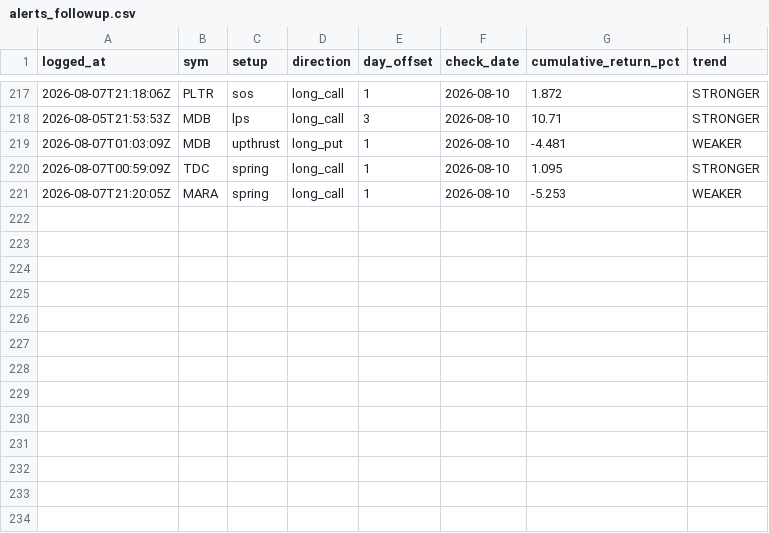
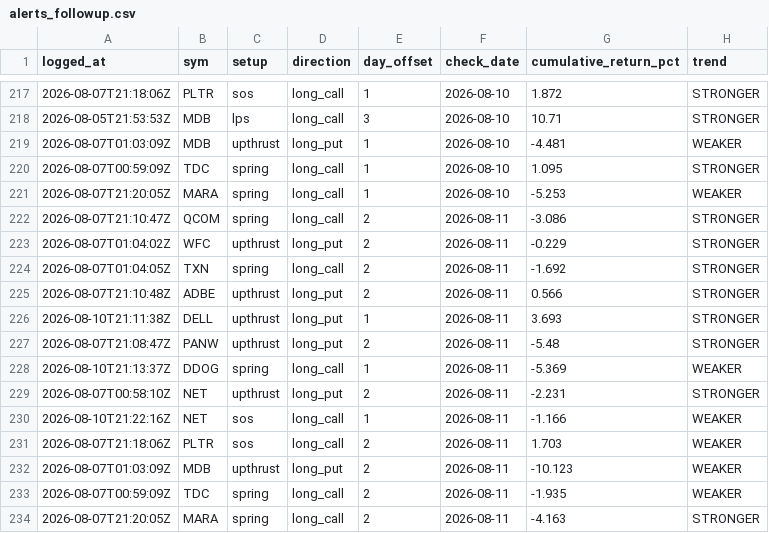
Before and after one commit to phani4393/wyckoff-scanner-ci, a CSV file: data/alerts_followup.csv, drawn as a sheet; only a part is shown, gaps mark what is left out; the diff names each change by its address in the sheet, - before the commit and + after, or states it on an @@ line.

```diff
--- a/data/alerts_followup.csv
+++ b/data/alerts_followup.csv
+row 222: 2026-08-07T21:10:47Z | QCOM | spring | long_call | 2 | 2026-08-11 | -3.086 | STRONGER
+row 223: 2026-08-07T01:04:02Z | WFC | upthrust | long_put | 2 | 2026-08-11 | -0.229 | STRONGER
+row 224: 2026-08-07T01:04:05Z | TXN | spring | long_call | 2 | 2026-08-11 | -1.692 | STRONGER
+row 225: 2026-08-07T21:10:48Z | ADBE | upthrust | long_put | 2 | 2026-08-11 | 0.566 | STRONGER
+row 226: 2026-08-10T21:11:38Z | DELL | upthrust | long_put | 1 | 2026-08-11 | 3.693 | STRONGER
+row 227: 2026-08-07T21:08:47Z | PANW | upthrust | long_put | 2 | 2026-08-11 | -5.48 | STRONGER
+row 228: 2026-08-10T21:13:37Z | DDOG | spring | long_call | 1 | 2026-08-11 | -5.369 | WEAKER
+row 229: 2026-08-07T00:58:10Z | NET | upthrust | long_put | 2 | 2026-08-11 | -2.231 | STRONGER
+row 230: 2026-08-10T21:22:16Z | NET | sos | long_call | 1 | 2026-08-11 | -1.166 | WEAKER
+row 231: 2026-08-07T21:18:06Z | PLTR | sos | long_call | 2 | 2026-08-11 | 1.703 | WEAKER
+row 232: 2026-08-07T01:03:09Z | MDB | upthrust | long_put | 2 | 2026-08-11 | -10.123 | WEAKER
+row 233: 2026-08-07T00:59:09Z | TDC | spring | long_call | 2 | 2026-08-11 | -1.935 | WEAKER
+row 234: 2026-08-07T21:20:05Z | MARA | spring | long_call | 2 | 2026-08-11 | -4.163 | STRONGER
```
